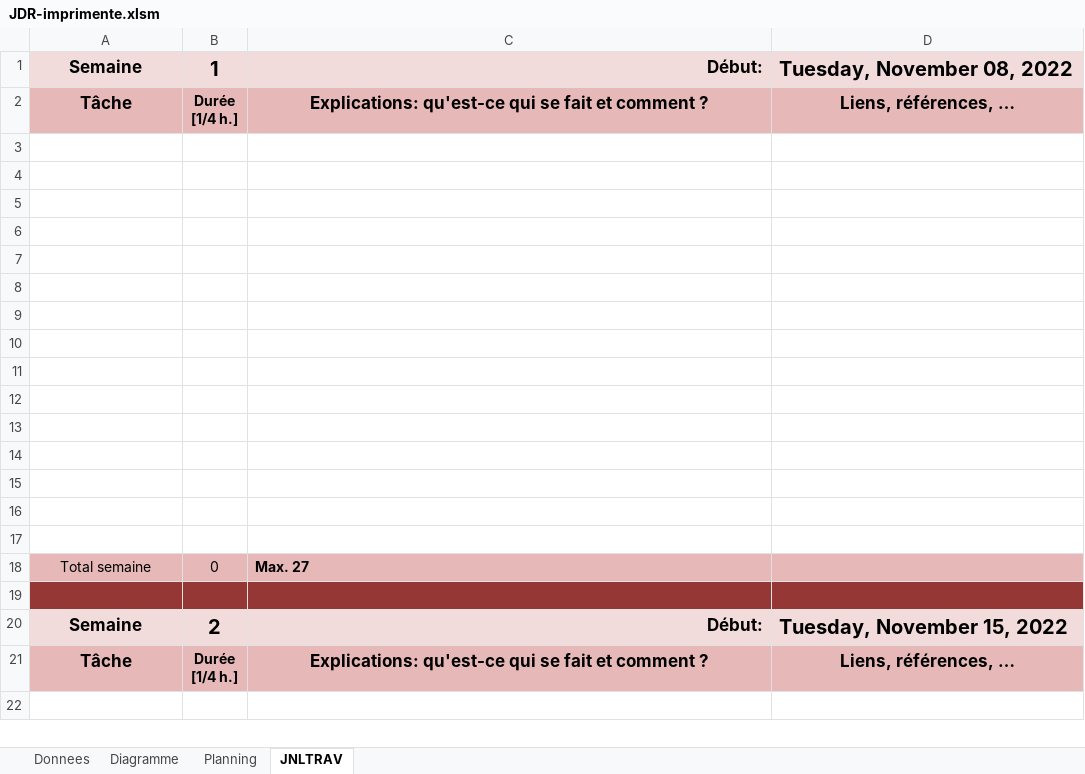
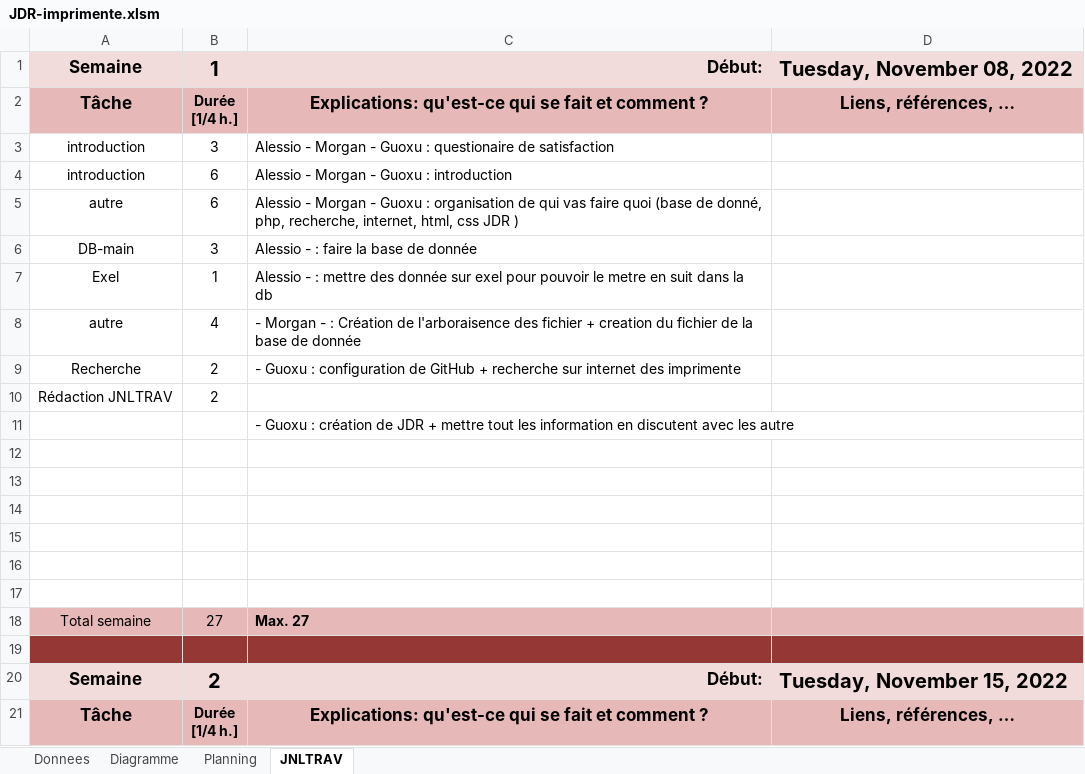
Before and after one commit to Alescor3/GesProj2-Imprimante-AGM, an Excel workbook: JDR-imprimente.xlsm, sheet JNLTRAV, drawn as a sheet; only a part is shown; the shorter side is filled out with more unchanged rows; values as stored, in another font and other column widths than the file's, no borders; charts and pictures not drawn; removed rows and columns are numbered as before the commit, all else as after; the diff names each change by its address in the sheet, - before the commit and + after, or states it on an @@ line.

Commit message:
jdrjdg

```diff
--- a/JDR-imprimente.xlsm (sheet JNLTRAV)
+++ b/JDR-imprimente.xlsm (sheet JNLTRAV)
+row 3: introduction | 3 | Alessio - Morgan - Guoxu : questionaire de satisfaction
+row 4: introduction | 6 | Alessio - Morgan - Guoxu : introduction
+row 5: autre | 6 | Alessio - Morgan - Guoxu : organisation de qui vas faire quoi (base de donné, php, recherche, internet, html, css JDR )
+row 6: DB-main | 3 | Alessio - : faire la base de donnée
+row 7: Exel | 1 | Alessio - : mettre des donnée sur exel pour pouvoir le metre en suit dans la db
+row 8: autre | 4 | - Morgan - : Création de l'arboraisence des fichier + creation du fichier de la base de donnée
+row 9: Recherche | 2 | - Guoxu : configuration de GitHub + recherche sur internet des imprimente
+row 10: Rédaction JNLTRAV | 2
+row 11:  |  | - Guoxu : création de JDR + mettre tout les information en discutent avec les autre
-row 9: (empty)
-row 10: (empty)
-row 11: (empty)
-row 12: (empty)
-row 13: (empty)
-row 14: (empty)
-row 15: (empty)
-row 16: (empty)
-row 17: (empty)
-B18: 0
+B18: 27
```
Also changed, not shown: charts or pictures.
